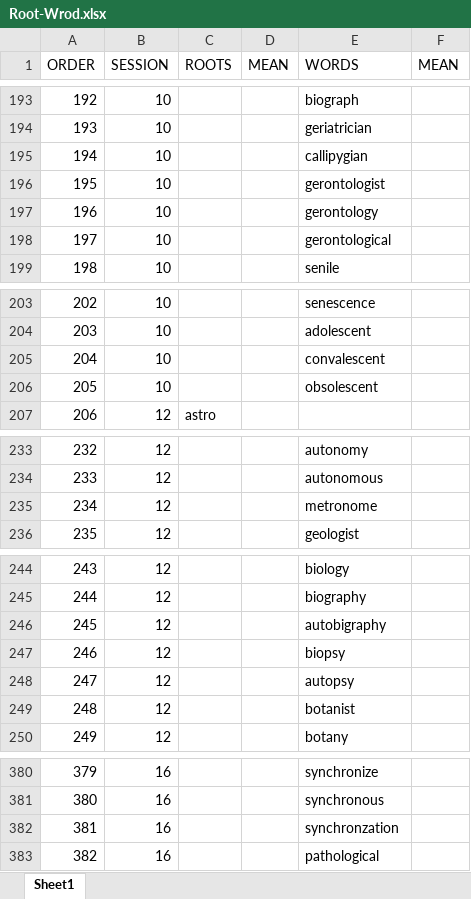
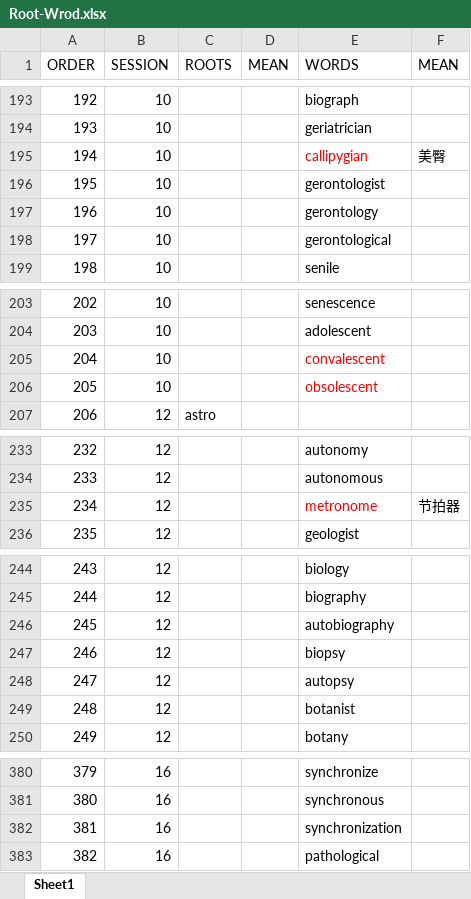
Before and after one commit to panjiangyi/word-power-made-easy, an Excel workbook: Root-Wrod.xlsx, sheet Sheet1, drawn as a sheet; only a part is shown, gaps mark what is left out; values as stored, in another font and other column widths than the file's, no borders; the diff covers the shown part only; the diff names each change by its address in the sheet, - before the commit and + after, or states it on an @@ line.

```diff
--- a/Root-Wrod.xlsx (sheet Sheet1)
+++ b/Root-Wrod.xlsx (sheet Sheet1)
-E195 text colour: black
+E195 text colour: #FF0000
-F195 (MEAN): (empty)
+F195 (MEAN): 美臀
-E205:E206 text colour: black
+E205:E206 text colour: #FF0000
-E235 text colour: black
+E235 text colour: #FF0000
-F235 (MEAN): (empty)
+F235 (MEAN): 节拍器
-E246 (WORDS): autobigraphy
+E246 (WORDS): autobiography
-E382 (WORDS): synchronzation
+E382 (WORDS): synchronization
```
Also changed, not shown: 7 edited cells and cell formats elsewhere in this sheet, 1 other file.
